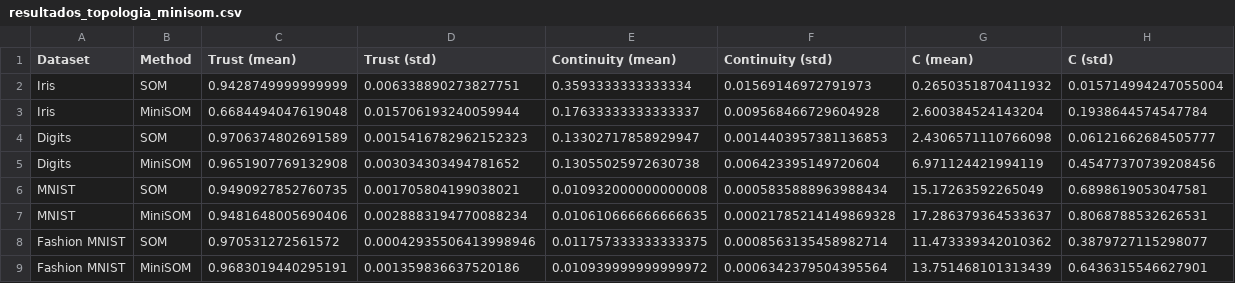
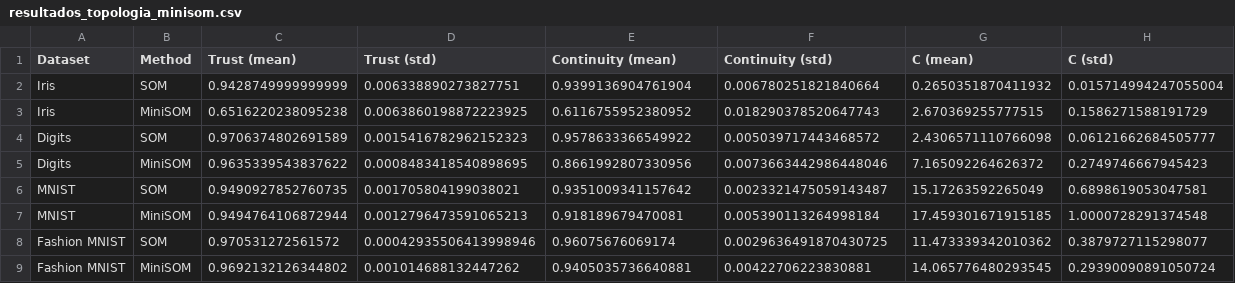
Before and after one commit to JaumeSanCol/TFG, a CSV file: experimentos/exps_topologia/csv/resultados_topologia_minisom.csv, drawn as a sheet.

```diff
--- a/experimentos/exps_topologia/csv/resultados_topologia_minisom.csv
+++ b/experimentos/exps_topologia/csv/resultados_topologia_minisom.csv
@@ -1,9 +1,9 @@
 Dataset,Method,Trust (mean),Trust (std),Continuity (mean),Continuity (std),C (mean),C (std)
-Iris,SOM,0.9428749999999999,0.006338890273827751,0.3593333333333334,0.01569146972791973,0.2650351870411932,0.015714994247055004
-Iris,MiniSOM,0.6684494047619048,0.015706193240059944,0.17633333333333337,0.009568466729604928,2.600384524143204,0.1938644574547784
-Digits,SOM,0.9706374802691589,0.0015416782962152323,0.13302717858929947,0.0014403957381136853,2.4306571110766098,0.06121662684505777
-Digits,MiniSOM,0.9651907769132908,0.003034303494781652,0.13055025972630738,0.006423395149720604,6.971124421994119,0.45477370739208456
-MNIST,SOM,0.9490927852760735,0.001705804199038021,0.010932000000000008,0.0005835888963988434,15.17263592265049,0.6898619053047581
-MNIST,MiniSOM,0.9481648005690406,0.0028883194770088234,0.010610666666666635,0.00021785214149869328,17.286379364533637,0.8068788532626531
-Fashion MNIST,SOM,0.970531272561572,0.00042935506413998946,0.011757333333333375,0.0008563135458982714,11.473339342010362,0.3879727115298077
-Fashion MNIST,MiniSOM,0.9683019440295191,0.001359836637520186,0.010939999999999972,0.0006342379504395564,13.751468101313439,0.6436315546627901
+Iris,SOM,0.9428749999999999,0.006338890273827751,0.9399136904761904,0.006780251821840664,0.2650351870411932,0.015714994247055004
+Iris,MiniSOM,0.6516220238095238,0.0063860198872223925,0.6116755952380952,0.018290378520647743,2.670369255777515,0.1586271588191729
+Digits,SOM,0.9706374802691589,0.0015416782962152323,0.9578633366549922,0.005039717443468572,2.4306571110766098,0.06121662684505777
+Digits,MiniSOM,0.9635339543837622,0.0008483418540898695,0.8661992807330956,0.0073663442986448046,7.165092264626372,0.2749746667945423
+MNIST,SOM,0.9490927852760735,0.001705804199038021,0.9351009341157642,0.0023321475059143487,15.17263592265049,0.6898619053047581
+MNIST,MiniSOM,0.9494764106872944,0.0012796473591065213,0.918189679470081,0.005390113264998184,17.459301671915185,1.0000728291374548
+Fashion MNIST,SOM,0.970531272561572,0.00042935506413998946,0.96075676069174,0.0029636491870430725,11.473339342010362,0.3879727115298077
+Fashion MNIST,MiniSOM,0.9692132126344802,0.001014688132447262,0.9405035736640881,0.00422706223830881,14.065776480293545,0.29390090891050724
```
Also changed, not shown: experimentos/exps_topologia/csv/resultados_topologia_general.csv, experimentos/exps_topologia/csv/resultados_topologia_update.csv, 15 other files.
